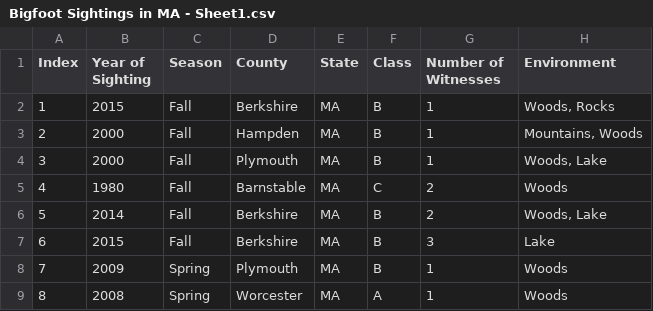
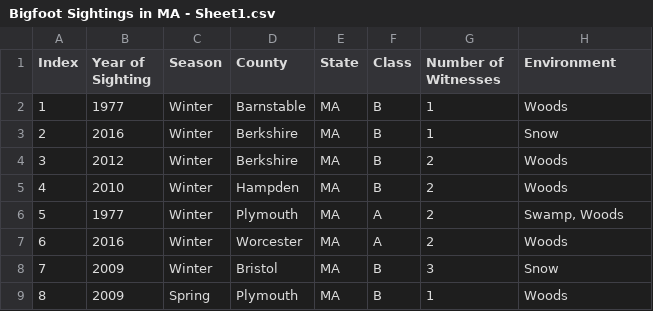
Before and after one commit to ecleff/bigfoot-sightings, a CSV file: Bigfoot Sightings in MA - Sheet1.csv, drawn as a sheet; only a part is shown; the diff covers the shown part only.

```diff
--- a/Bigfoot Sightings in MA - Sheet1.csv
+++ b/Bigfoot Sightings in MA - Sheet1.csv
@@ -1,9 +1,9 @@
 Index,Year of Sighting,Season,County,State,Class,Number of Witnesses,Environment
-1,2015,Fall,Berkshire,MA,B,1,"Woods, Rocks"
-2,2000,Fall,Hampden,MA,B,1,"Mountains, Woods"
-3,2000,Fall,Plymouth,MA,B,1,"Woods, Lake"
-4,1980,Fall,Barnstable,MA,C,2,Woods
-5,2014,Fall,Berkshire,MA,B,2,"Woods, Lake"
-6,2015,Fall,Berkshire,MA,B,3,Lake
-7,2009,Spring,Plymouth,MA,B,1,Woods
-8,2008,Spring,Worcester,MA,A,1,Woods
+1,1977,Winter,Barnstable,MA,B,1,Woods
+2,2016,Winter,Berkshire,MA,B,1,Snow
+3,2012,Winter,Berkshire,MA,B,2,Woods
+4,2010,Winter,Hampden,MA,B,2,Woods
+5,1977,Winter,Plymouth,MA,A,2,"Swamp, Woods"
+6,2016,Winter,Worcester,MA,A,2,Woods
+7,2009,Winter,Bristol,MA,B,3,Snow
+8,2009,Spring,Plymouth,MA,B,1,Woods
```
Also changed, not shown: 78 edited cells elsewhere in this file, 1 other file.
